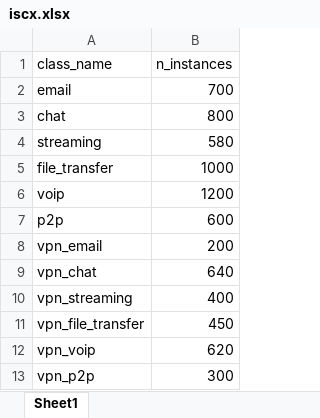
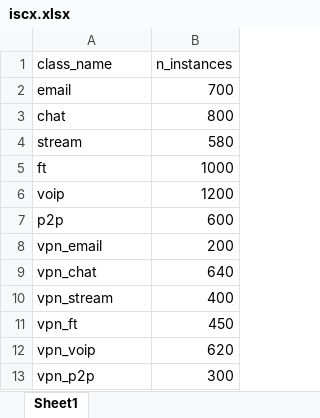
Before and after one commit to AliManjotho/dynaampg, an Excel workbook: saved_margins/iscx.xlsx, sheet Sheet1, drawn as a sheet; values as stored, in another font and other column widths than the file's, no borders; the diff names each change by its address in the sheet, - before the commit and + after, or states it on an @@ line.

```diff
--- a/saved_margins/iscx.xlsx (sheet Sheet1)
+++ b/saved_margins/iscx.xlsx (sheet Sheet1)
-A4 (class_name): streaming
+A4 (class_name): stream
-A5 (class_name): file_transfer
+A5 (class_name): ft
-A10 (class_name): vpn_streaming
+A10 (class_name): vpn_stream
-A11 (class_name): vpn_file_transfer
+A11 (class_name): vpn_ft
```
Also changed, not shown: saved_margins/tor.xlsx, saved_margins/vnat.xlsx, 22 other files.
